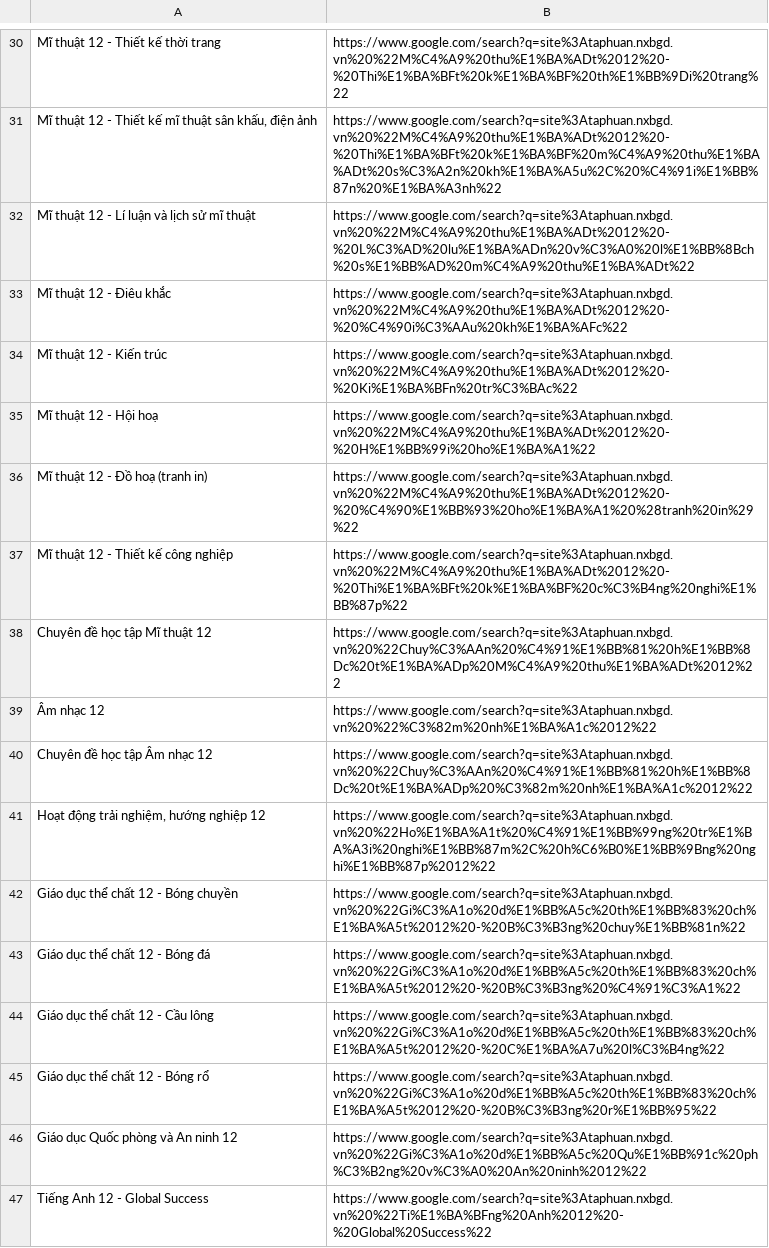
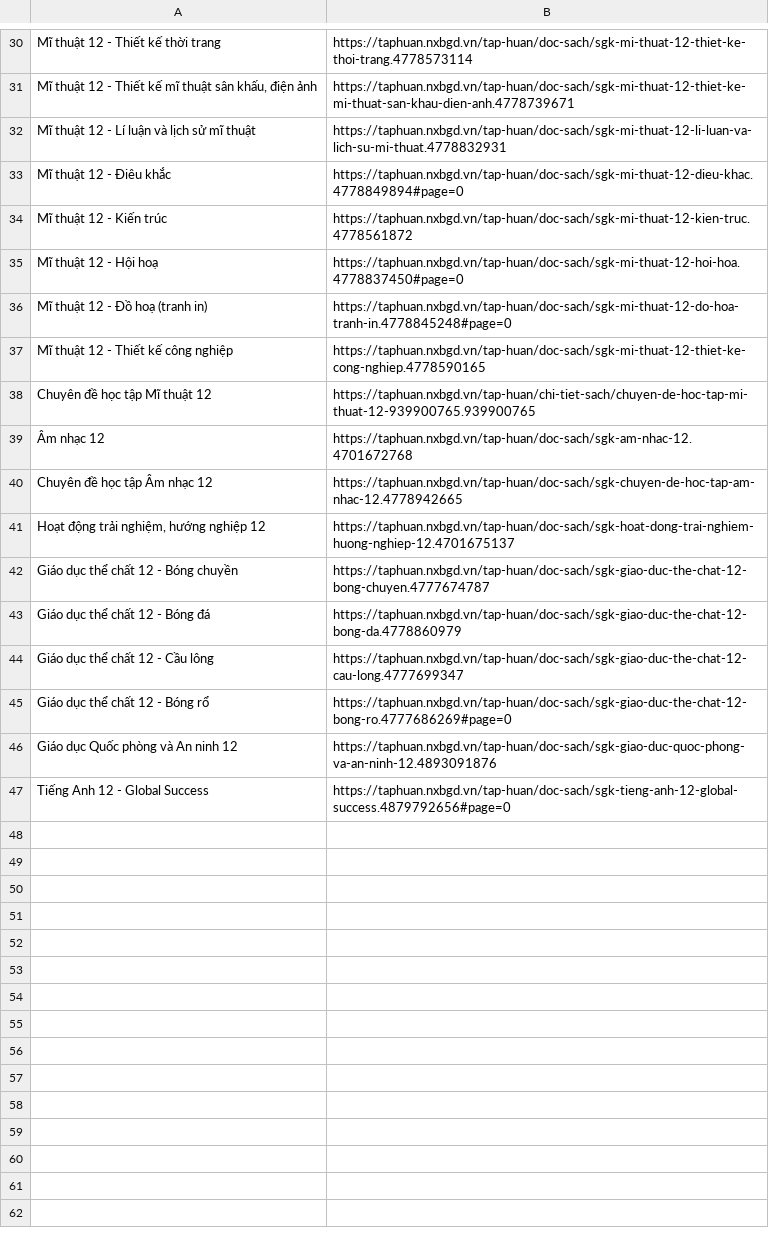
Before and after one commit to khoidesu/BookBridge, a CSV file: Data/book_link.csv, drawn as a sheet; only a part is shown, gaps mark what is left out; the diff covers the shown part only; the diff names each change by its address in the sheet, - before the commit and + after, or states it on an @@ line.

```diff
--- a/Data/book_link.csv
+++ b/Data/book_link.csv
-B30: https://www.google.com/search?q=site%3Ataphuan.nxbgd.vn%20%22M%C4%A9%20thu%E1%BA%ADt%2012%20-%20Thi%E1%BA%BFt%20k%E1%BA%BF%20th%E1%BB%9Di%20trang%22
+B30: https://taphuan.nxbgd.vn/tap-huan/doc-sach/sgk-mi-thuat-12-thiet-ke-thoi-trang.4778573114
-B31: https://www.google.com/search?q=site%3Ataphuan.nxbgd.vn%20%22M%C4%A9%20thu%E1%BA%ADt%2012%20-%20Thi%E1%BA%BFt%20k%E1%BA%BF%20m%C4%A9%20thu%E1%BA%ADt%20s%C3%A2n%20kh%E1%BA%A5u%2C%20%C4%91i%E1%BB%87n%20%E1%BA%A3nh%22
+B31: https://taphuan.nxbgd.vn/tap-huan/doc-sach/sgk-mi-thuat-12-thiet-ke-mi-thuat-san-khau-dien-anh.4778739671
-B32: https://www.google.com/search?q=site%3Ataphuan.nxbgd.vn%20%22M%C4%A9%20thu%E1%BA%ADt%2012%20-%20L%C3%AD%20lu%E1%BA%ADn%20v%C3%A0%20l%E1%BB%8Bch%20s%E1%BB%AD%20m%C4%A9%20thu%E1%BA%ADt%22
+B32: https://taphuan.nxbgd.vn/tap-huan/doc-sach/sgk-mi-thuat-12-li-luan-va-lich-su-mi-thuat.4778832931
-B33: https://www.google.com/search?q=site%3Ataphuan.nxbgd.vn%20%22M%C4%A9%20thu%E1%BA%ADt%2012%20-%20%C4%90i%C3%AAu%20kh%E1%BA%AFc%22
+B33: https://taphuan.nxbgd.vn/tap-huan/doc-sach/sgk-mi-thuat-12-dieu-khac.4778849894#page=0
-B34: https://www.google.com/search?q=site%3Ataphuan.nxbgd.vn%20%22M%C4%A9%20thu%E1%BA%ADt%2012%20-%20Ki%E1%BA%BFn%20tr%C3%BAc%22
+B34: https://taphuan.nxbgd.vn/tap-huan/doc-sach/sgk-mi-thuat-12-kien-truc.4778561872
-B35: https://www.google.com/search?q=site%3Ataphuan.nxbgd.vn%20%22M%C4%A9%20thu%E1%BA%ADt%2012%20-%20H%E1%BB%99i%20ho%E1%BA%A1%22
+B35: https://taphuan.nxbgd.vn/tap-huan/doc-sach/sgk-mi-thuat-12-hoi-hoa.4778837450#page=0
-B36: https://www.google.com/search?q=site%3Ataphuan.nxbgd.vn%20%22M%C4%A9%20thu%E1%BA%ADt%2012%20-%20%C4%90%E1%BB%93%20ho%E1%BA%A1%20%28tranh%20in%29%22
+B36: https://taphuan.nxbgd.vn/tap-huan/doc-sach/sgk-mi-thuat-12-do-hoa-tranh-in.4778845248#page=0
-B37: https://www.google.com/search?q=site%3Ataphuan.nxbgd.vn%20%22M%C4%A9%20thu%E1%BA%ADt%2012%20-%20Thi%E1%BA%BFt%20k%E1%BA%BF%20c%C3%B4ng%20nghi%E1%BB%87p%22
+B37: https://taphuan.nxbgd.vn/tap-huan/doc-sach/sgk-mi-thuat-12-thiet-ke-cong-nghiep.4778590165
-B38: https://www.google.com/search?q=site%3Ataphuan.nxbgd.vn%20%22Chuy%C3%AAn%20%C4%91%E1%BB%81%20h%E1%BB%8Dc%20t%E1%BA%ADp%20M%C4%A9%20thu%E1%BA%ADt%2012%22
+B38: https://taphuan.nxbgd.vn/tap-huan/chi-tiet-sach/chuyen-de-hoc-tap-mi-thuat-12-939900765.939900765
-B39: https://www.google.com/search?q=site%3Ataphuan.nxbgd.vn%20%22%C3%82m%20nh%E1%BA%A1c%2012%22
+B39: https://taphuan.nxbgd.vn/tap-huan/doc-sach/sgk-am-nhac-12.4701672768
-B40: https://www.google.com/search?q=site%3Ataphuan.nxbgd.vn%20%22Chuy%C3%AAn%20%C4%91%E1%BB%81%20h%E1%BB%8Dc%20t%E1%BA%ADp%20%C3%82m%20nh%E1%BA%A1c%2012%22
+B40: https://taphuan.nxbgd.vn/tap-huan/doc-sach/sgk-chuyen-de-hoc-tap-am-nhac-12.4778942665
-B41: https://www.google.com/search?q=site%3Ataphuan.nxbgd.vn%20%22Ho%E1%BA%A1t%20%C4%91%E1%BB%99ng%20tr%E1%BA%A3i%20nghi%E1%BB%87m%2C%20h%C6%B0%E1%BB%9Bng%20nghi%E1%BB%87p%2012%22
+B41: https://taphuan.nxbgd.vn/tap-huan/doc-sach/sgk-hoat-dong-trai-nghiem-huong-nghiep-12.4701675137
-B42: https://www.google.com/search?q=site%3Ataphuan.nxbgd.vn%20%22Gi%C3%A1o%20d%E1%BB%A5c%20th%E1%BB%83%20ch%E1%BA%A5t%2012%20-%20B%C3%B3ng%20chuy%E1%BB%81n%22
+B42: https://taphuan.nxbgd.vn/tap-huan/doc-sach/sgk-giao-duc-the-chat-12-bong-chuyen.4777674787
-B43: https://www.google.com/search?q=site%3Ataphuan.nxbgd.vn%20%22Gi%C3%A1o%20d%E1%BB%A5c%20th%E1%BB%83%20ch%E1%BA%A5t%2012%20-%20B%C3%B3ng%20%C4%91%C3%A1%22
+B43: https://taphuan.nxbgd.vn/tap-huan/doc-sach/sgk-giao-duc-the-chat-12-bong-da.4778860979
-B44: https://www.google.com/search?q=site%3Ataphuan.nxbgd.vn%20%22Gi%C3%A1o%20d%E1%BB%A5c%20th%E1%BB%83%20ch%E1%BA%A5t%2012%20-%20C%E1%BA%A7u%20l%C3%B4ng%22
+B44: https://taphuan.nxbgd.vn/tap-huan/doc-sach/sgk-giao-duc-the-chat-12-cau-long.4777699347
-B45: https://www.google.com/search?q=site%3Ataphuan.nxbgd.vn%20%22Gi%C3%A1o%20d%E1%BB%A5c%20th%E1%BB%83%20ch%E1%BA%A5t%2012%20-%20B%C3%B3ng%20r%E1%BB%95%22
+B45: https://taphuan.nxbgd.vn/tap-huan/doc-sach/sgk-giao-duc-the-chat-12-bong-ro.4777686269#page=0
-B46: https://www.google.com/search?q=site%3Ataphuan.nxbgd.vn%20%22Gi%C3%A1o%20d%E1%BB%A5c%20Qu%E1%BB%91c%20ph%C3%B2ng%20v%C3%A0%20An%20ninh%2012%22
+B46: https://taphuan.nxbgd.vn/tap-huan/doc-sach/sgk-giao-duc-quoc-phong-va-an-ninh-12.4893091876
-B47: https://www.google.com/search?q=site%3Ataphuan.nxbgd.vn%20%22Ti%E1%BA%BFng%20Anh%2012%20-%20Global%20Success%22
+B47: https://taphuan.nxbgd.vn/tap-huan/doc-sach/sgk-tieng-anh-12-global-success.4879792656#page=0
```
Also changed, not shown: 28 edited cells elsewhere in this file.
